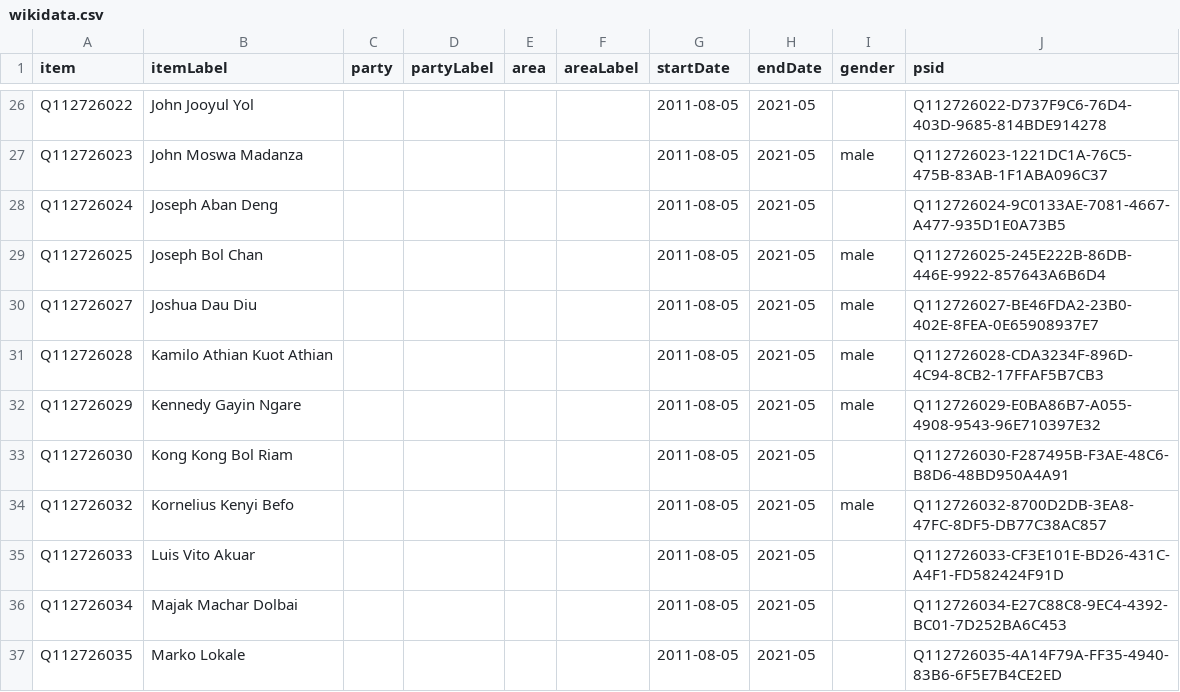
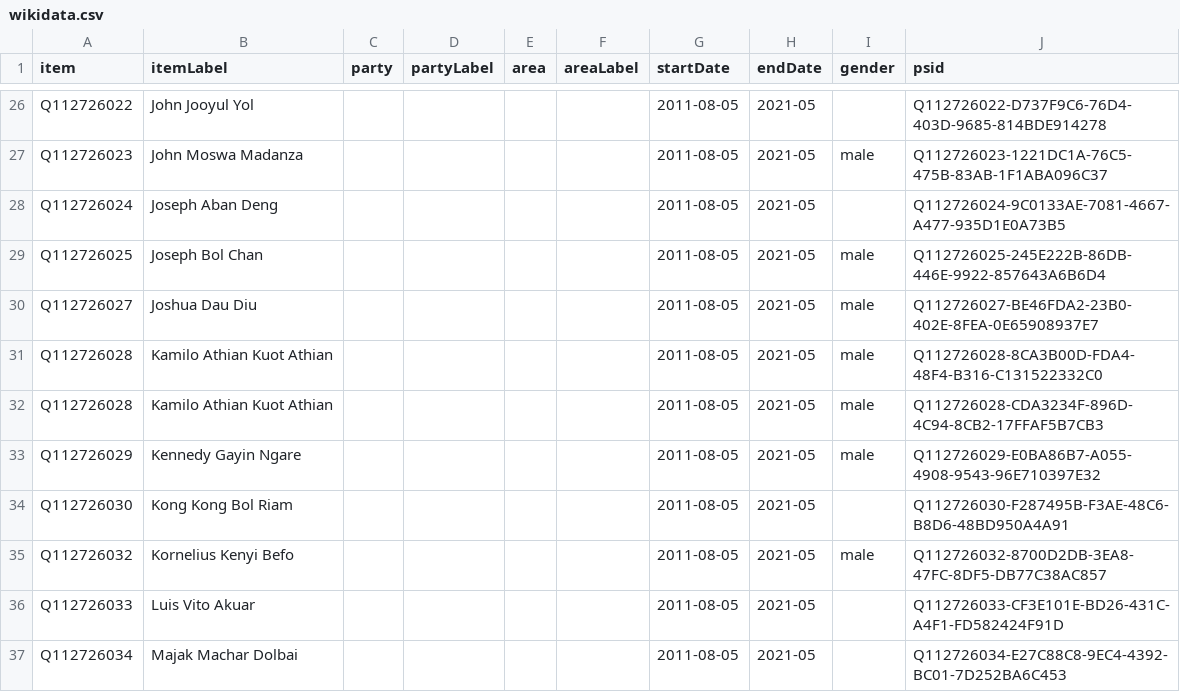
Before and after one commit to every-politician-scrapers/south-sudan, a CSV file: sources/legislature/cos-2011/wikidata.csv, drawn as a sheet; only a part is shown, gaps mark what is left out; the shorter side is filled out with more unchanged rows; the diff names each change by its address in the sheet, - before the commit and + after, or states it on an @@ line.

Commit message:
Compare external sources to Wikidata

```diff
--- a/sources/legislature/cos-2011/wikidata.csv
+++ b/sources/legislature/cos-2011/wikidata.csv
+row 31: Q112726028 | Kamilo Athian Kuot Athian |  |  |  |  | 2011-08-05 | 2021-05 | male | Q112726028-8CA3B00D-FDA4-48F4-B316-C131522332C0
```
Also changed, not shown: sources/cabinet/2011-1/wikidata.csv, sources/cabinet/2011-2/wikidata.csv, 5 other files.
